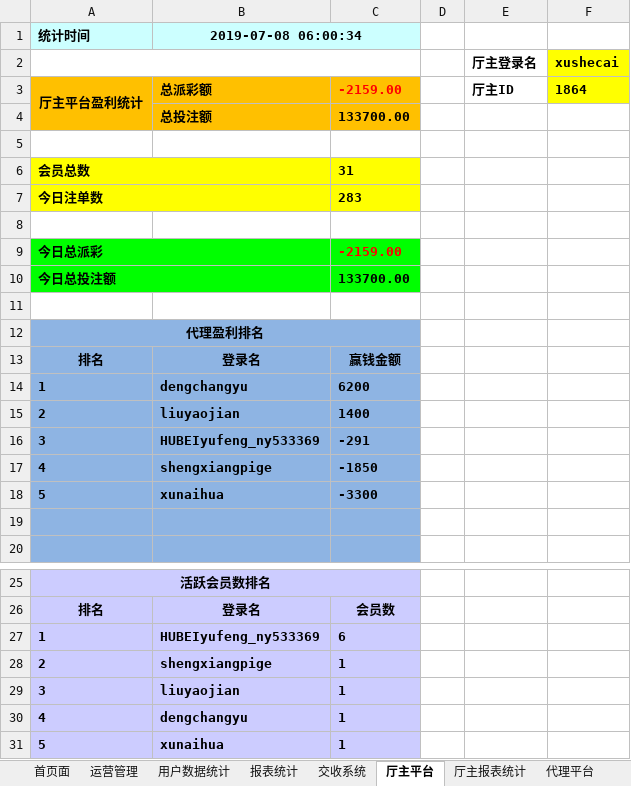
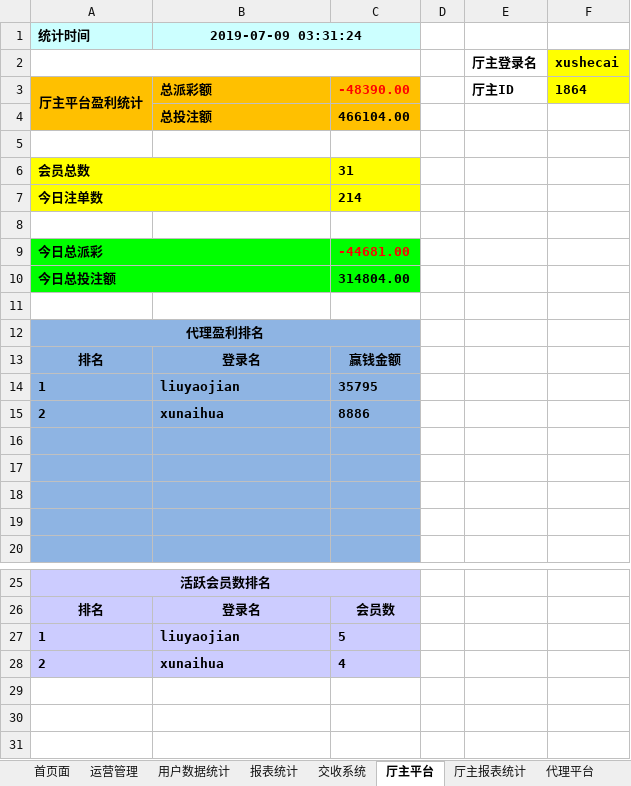
Before and after one commit to kaxisensen/Datachecktools, an Excel workbook: 平台数据核对.xlsm, sheet 厅主平台, drawn as a sheet; only a part is shown, gaps mark what is left out; values as stored, in another font and other column widths than the file's, no borders; charts and pictures not drawn; the diff names each change by its address in the sheet, - before the commit and + after, or states it on an @@ line.

```diff
--- a/平台数据核对.xlsm (sheet 厅主平台)
+++ b/平台数据核对.xlsm (sheet 厅主平台)
-B1: 2019-07-08 06:00:34
+B1: 2019-07-09 03:31:24
-C3: -2159.00
+C3: -48390.00
-C4: 133700.00
+C4: 466104.00
-C7: 283
+C7: 214
-C9: -2159.00
+C9: -44681.00
-C10: 133700.00
+C10: 314804.00
-B14 (2019-07-09 03:31:24): dengchangyu
+B14 (2019-07-09 03:31:24): liuyaojian
-C14: 6200
+C14: 35795
-B15 (2019-07-09 03:31:24): liuyaojian
+B15 (2019-07-09 03:31:24): xunaihua
-C15: 1400
+C15: 8886
-row 16: 3 | HUBEIyufeng_ny533369 | -291
+row 16: (empty)
-row 17: 4 | shengxiangpige | -1850
+row 17: (empty)
-row 18: 5 | xunaihua | -3300
+row 18: (empty)
-B27 (2019-07-09 03:31:24): HUBEIyufeng_ny533369
+B27 (2019-07-09 03:31:24): liuyaojian
-C27: 6
+C27: 5
-B28 (2019-07-09 03:31:24): shengxiangpige
+B28 (2019-07-09 03:31:24): xunaihua
-C28: 1
+C28: 4
-row 29: 3 | liuyaojian | 1
-row 30: 4 | dengchangyu | 1
-row 31: 5 | xunaihua | 1
```
Also changed, not shown: sheet 厅主报表统计, sheet 总平台风险控制, sheet 首页面, sheet 用户数据统计, sheet 代理平台, charts or pictures, 1 other file.
